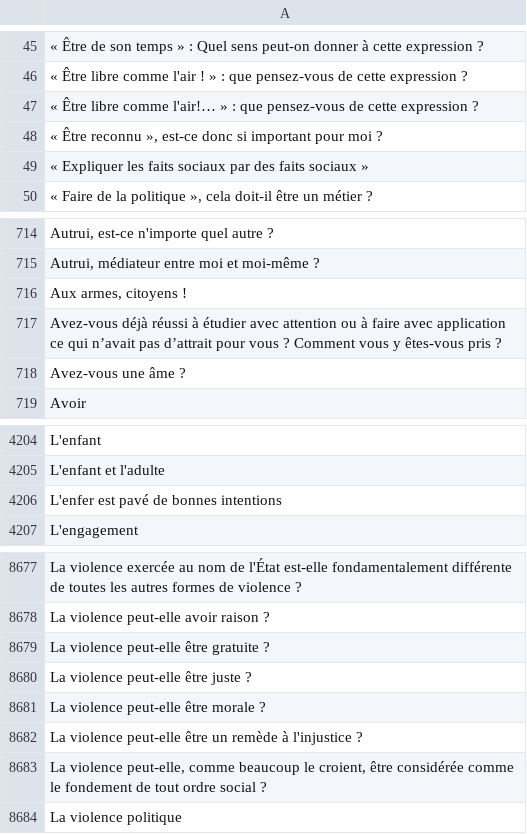
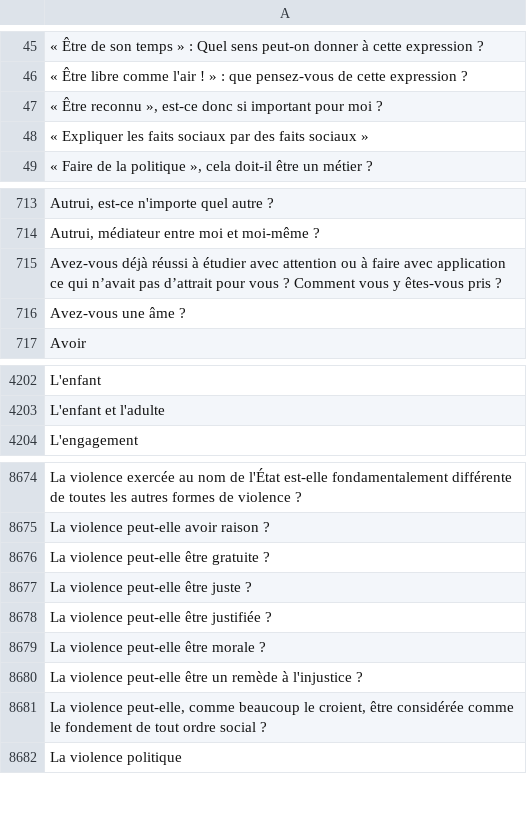
Before and after one commit to eyssette/sujets-philosophie, a TSV file: data/sujets-vrac.tsv, drawn as a sheet; only a part is shown, gaps mark what is left out; removed rows and columns are numbered as before the commit, all else as after; the diff covers the shown part only; the diff names each change by its address in the sheet, - before the commit and + after, or states it on an @@ line.

```diff
--- a/data/sujets-vrac.tsv
+++ b/data/sujets-vrac.tsv
-row 47: « Être libre comme l'air!… » : que pensez-vous de cette expression ?
-row 716: Aux armes, citoyens !
-row 4206: L'enfer est pavé de bonnes intentions
+row 8678: La violence peut-elle être justifiée ?
```
Also changed, not shown: 21 added rows, 2 removed rows and 1 moved row elsewhere in this file.
